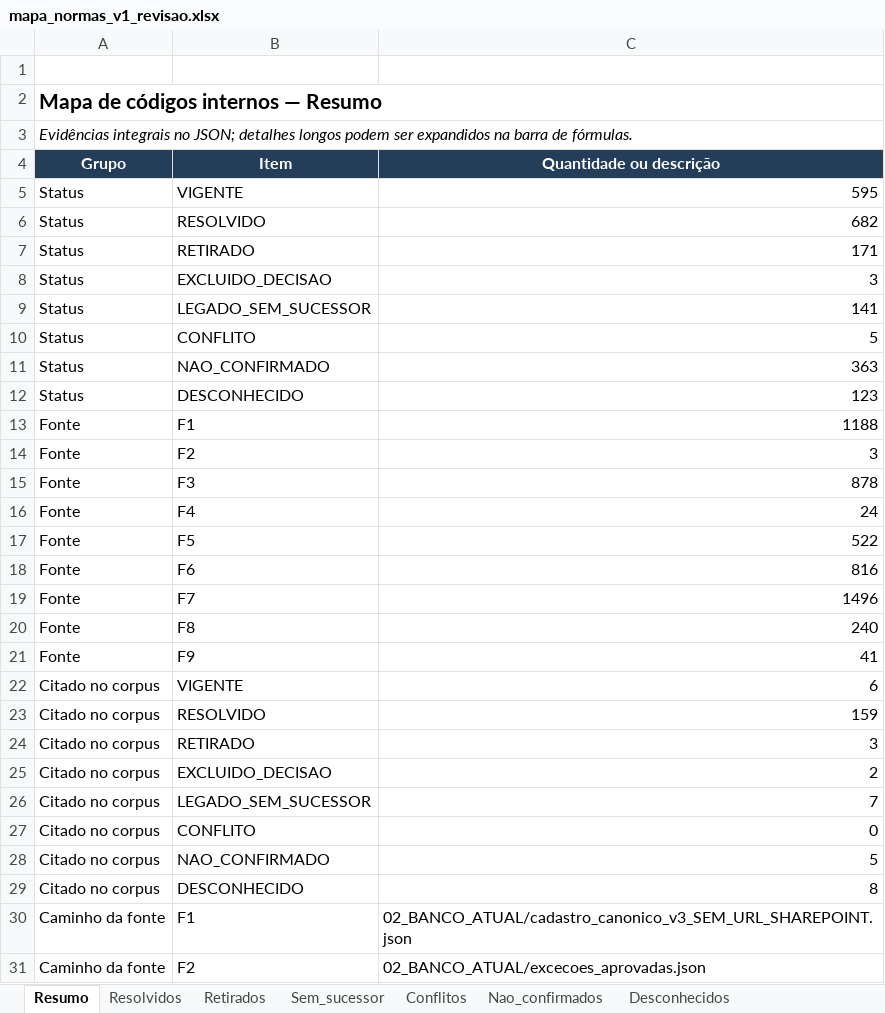
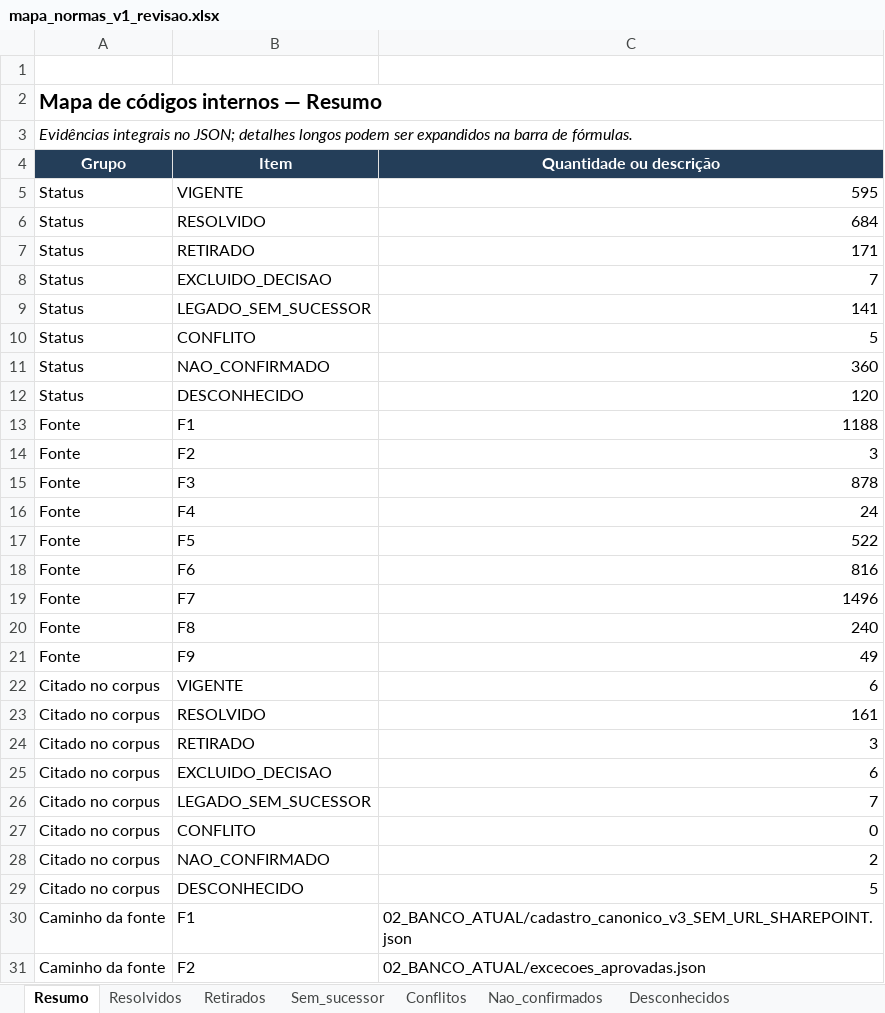
Before and after one commit to MAHLE-DE/link_normas, an Excel workbook: 02_BANCO_ATUAL/mapa_normas_v1_revisao.xlsx, sheet Resumo, drawn as a sheet; only a part is shown; values as stored, in another font and other column widths than the file's, no borders; the diff names each change by its address in the sheet, - before the commit and + after, or states it on an @@ line.

```diff
--- a/02_BANCO_ATUAL/mapa_normas_v1_revisao.xlsx (sheet Resumo)
+++ b/02_BANCO_ATUAL/mapa_normas_v1_revisao.xlsx (sheet Resumo)
-C6 (Quantidade ou descrição): 682
+C6 (Quantidade ou descrição): 684
-C8 (Quantidade ou descrição): 3
+C8 (Quantidade ou descrição): 7
-C11 (Quantidade ou descrição): 363
+C11 (Quantidade ou descrição): 360
-C12 (Quantidade ou descrição): 123
+C12 (Quantidade ou descrição): 120
-C21 (Quantidade ou descrição): 41
+C21 (Quantidade ou descrição): 49
-C23 (Quantidade ou descrição): 159
+C23 (Quantidade ou descrição): 161
-C25 (Quantidade ou descrição): 2
+C25 (Quantidade ou descrição): 6
-C28 (Quantidade ou descrição): 5
+C28 (Quantidade ou descrição): 2
-C29 (Quantidade ou descrição): 8
+C29 (Quantidade ou descrição): 5
```
Also changed, not shown: sheet Citados_no_corpus, sheet Retirados, sheet Nao_confirmados, sheet Resolvidos, sheet Desconhecidos, sheet Avisos, 4 other files.
